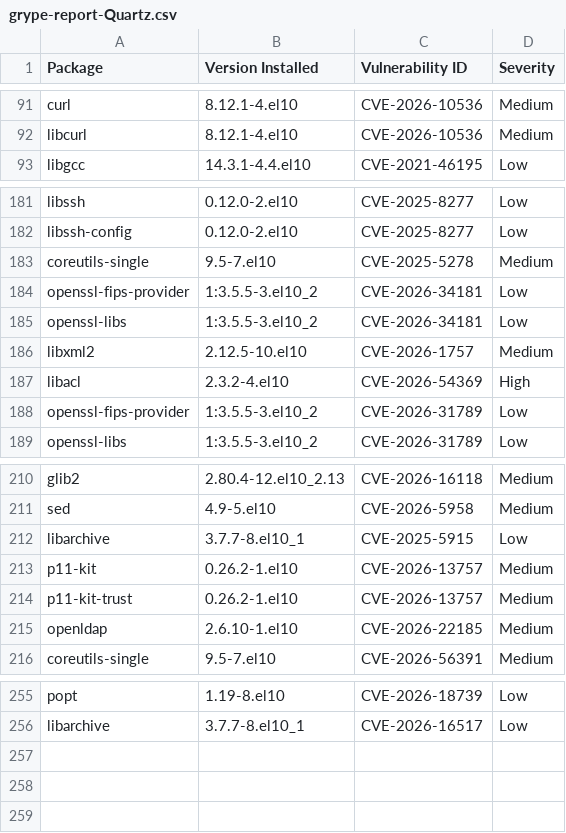
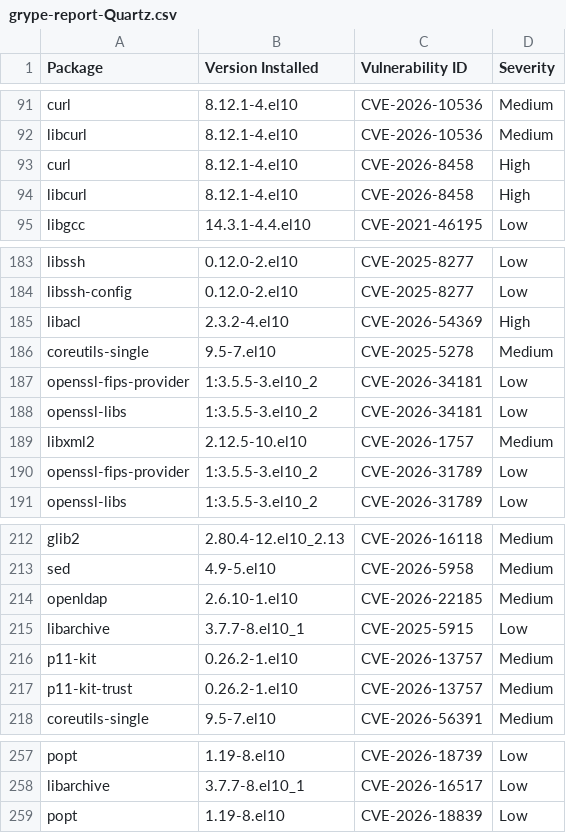
Before and after one commit to AnchorLayer/docker-baseimage-rocky, a CSV file: vuln-reports-Quartz/grype-report-Quartz.csv, drawn as a sheet; only a part is shown, gaps mark what is left out.

```diff
--- a/vuln-reports-Quartz/grype-report-Quartz.csv
+++ b/vuln-reports-Quartz/grype-report-Quartz.csv
@@ -92,2 +92,4 @@
 "libcurl","8.12.1-4.el10","CVE-2026-10536","Medium"
+"curl","8.12.1-4.el10","CVE-2026-8458","High"
+"libcurl","8.12.1-4.el10","CVE-2026-8458","High"
 "libgcc","14.3.1-4.4.el10","CVE-2021-46195","Low"
@@ -182,2 +184,3 @@
 "libssh-config","0.12.0-2.el10","CVE-2025-8277","Low"
+"libacl","2.3.2-4.el10","CVE-2026-54369","High"
 "coreutils-single","9.5-7.el10","CVE-2025-5278","Medium"
@@ -186,3 +189,2 @@
 "libxml2","2.12.5-10.el10","CVE-2026-1757","Medium"
-"libacl","2.3.2-4.el10","CVE-2026-54369","High"
 "openssl-fips-provider","1:3.5.5-3.el10_2","CVE-2026-31789","Low"
@@ -211,2 +213,3 @@
 "sed","4.9-5.el10","CVE-2026-5958","Medium"
+"openldap","2.6.10-1.el10","CVE-2026-22185","Medium"
 "libarchive","3.7.7-8.el10_1","CVE-2025-5915","Low"
@@ -214,3 +217,2 @@
 "p11-kit-trust","0.26.2-1.el10","CVE-2026-13757","Medium"
-"openldap","2.6.10-1.el10","CVE-2026-22185","Medium"
 "coreutils-single","9.5-7.el10","CVE-2026-56391","Medium"
@@ -256 +258,2 @@
 "libarchive","3.7.7-8.el10_1","CVE-2026-16517","Low"
+"popt","1.19-8.el10","CVE-2026-18839","Low"
```
Also changed, not shown: vuln-reports-Obsidian/grype-report-Obsidian.csv, vuln-reports-Onyx/grype-report-Onyx.csv, 16 other files.
